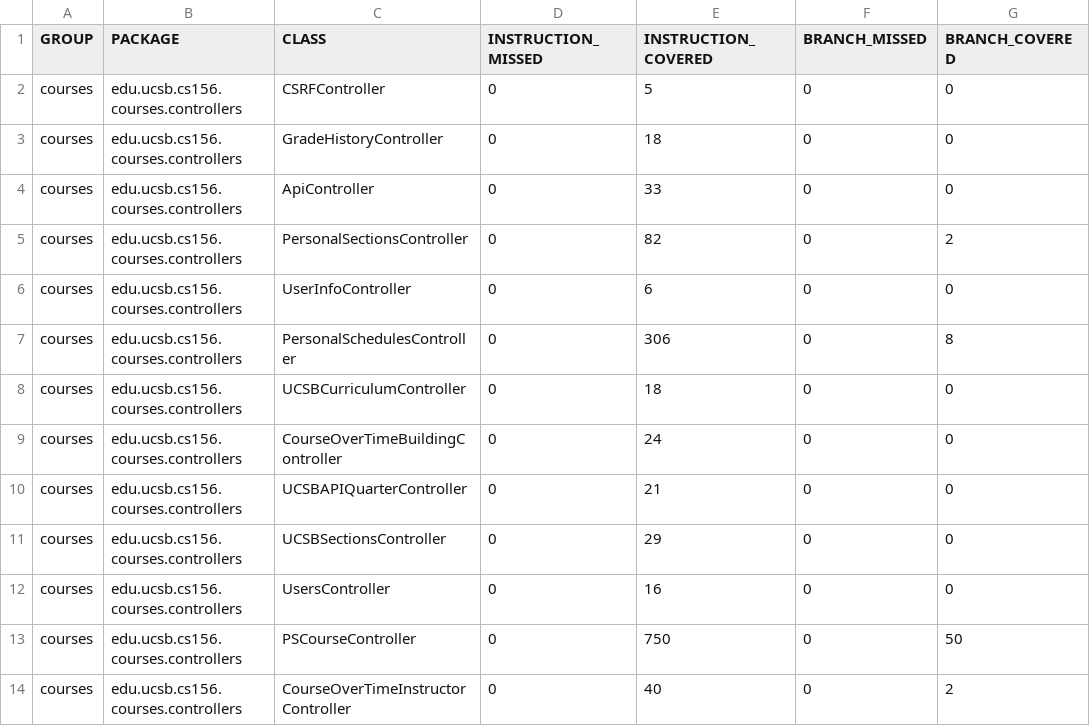
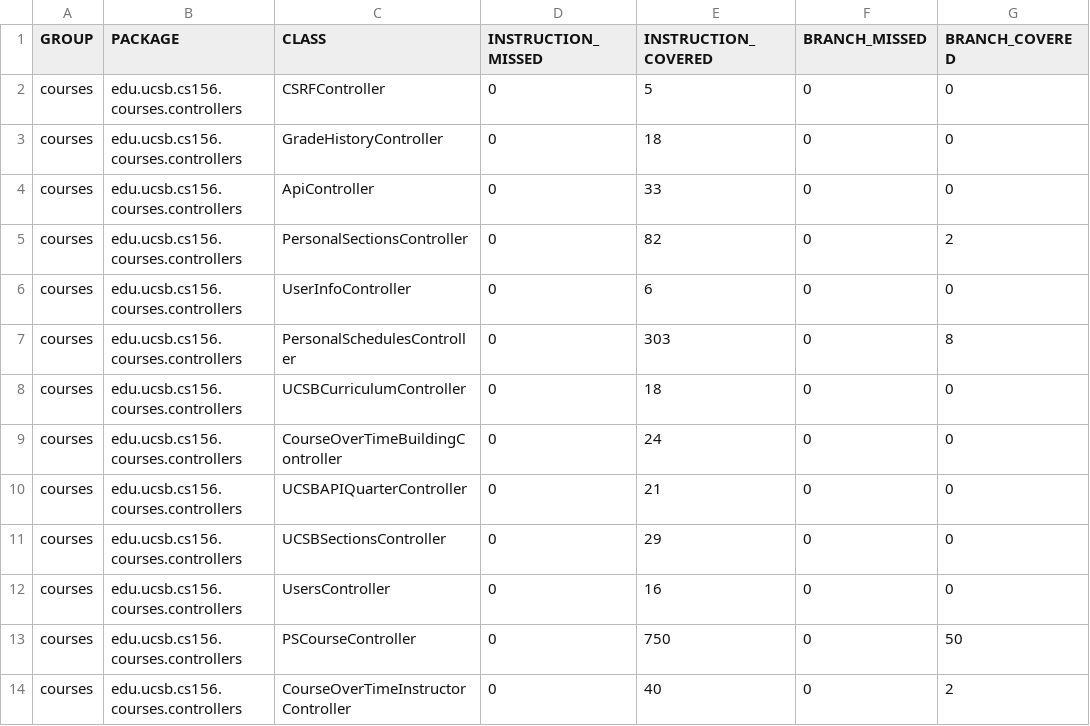
Before and after one commit to ucsb-cs156-f24/proj-courses-f24-04, a CSV file: jacoco/jacoco.csv, drawn as a sheet; only a part is shown; the diff names each change by its address in the sheet, - before the commit and + after, or states it on an @@ line.

```diff
--- a/jacoco/jacoco.csv
+++ b/jacoco/jacoco.csv
-E7 (INSTRUCTION_COVERED): 306
+E7 (INSTRUCTION_COVERED): 303
```
Also changed, not shown: 7 other files.
